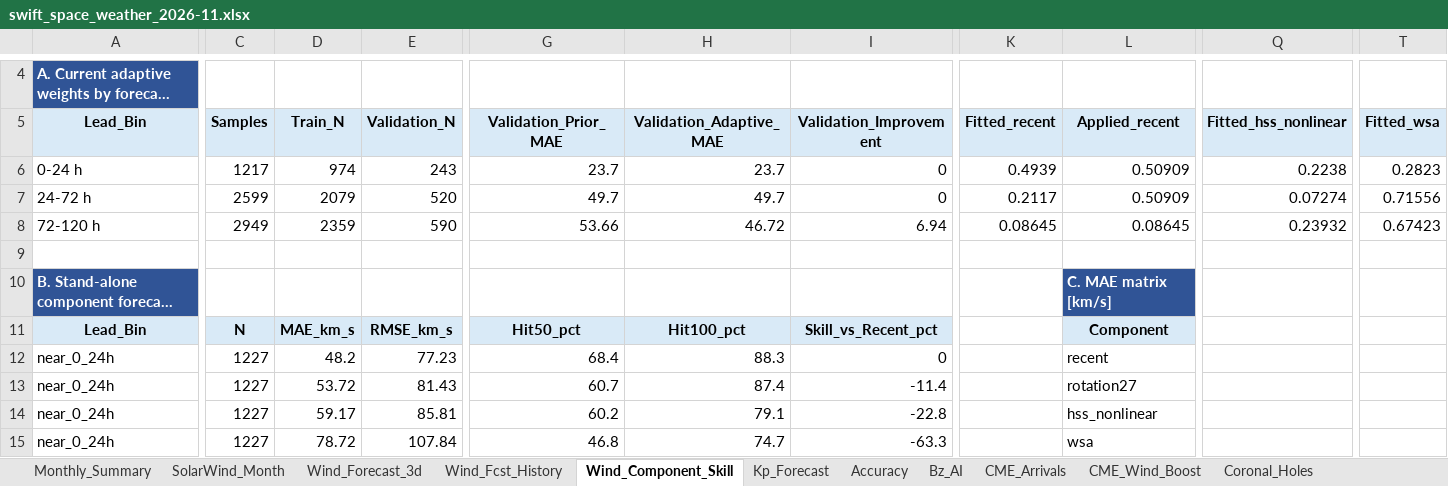
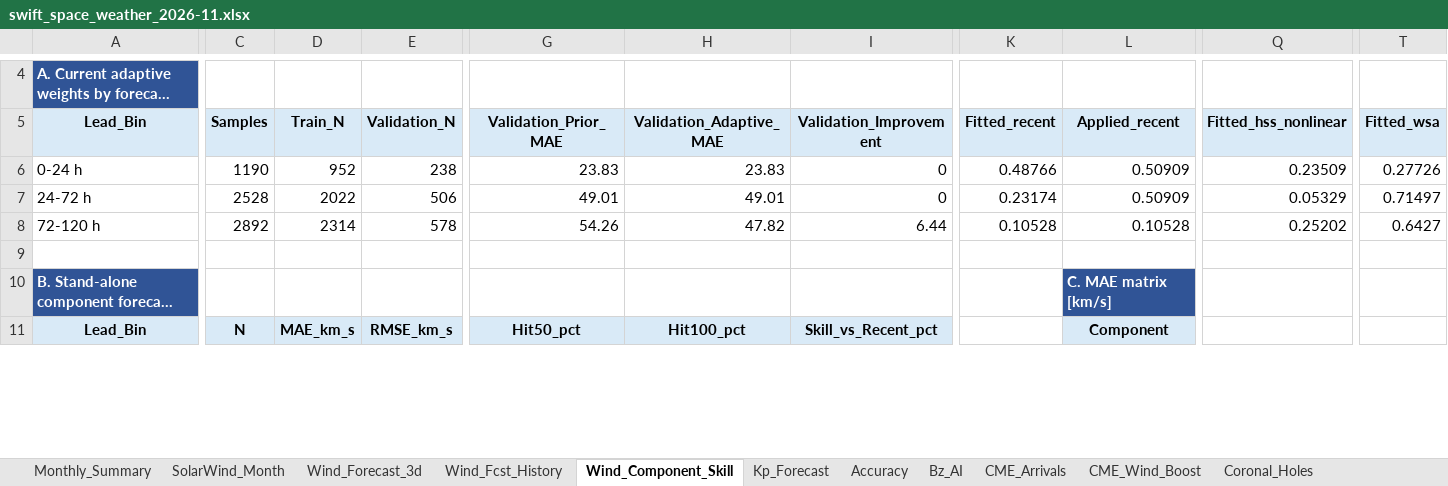
Before and after one commit to sgsy4c2zh7-tech/GEO-SAT-Thread, an Excel workbook: docs/reports/swift_space_weather_2026-11.xlsx, sheet Wind_Component_Skill, drawn as a sheet; only a part is shown, gaps mark what is left out; long unchanged cells end in …; values as stored, in another font and other column widths than the file's, no borders; charts and pictures and conditional formats not drawn; removed rows and columns are numbered as before the commit, all else as after; rows hold the shown columns only; the diff covers the shown part only; the diff names each change by its address in the sheet, - before the commit and + after, or states it on an @@ line.

```diff
--- a/docs/reports/swift_space_weather_2026-11.xlsx (sheet Wind_Component_Skill)
+++ b/docs/reports/swift_space_weather_2026-11.xlsx (sheet Wind_Component_Skill)
-C6 (Samples): 1217
+C6 (Samples): 1190
-D6 (Train_N): 974
+D6 (Train_N): 952
-E6 (Validation_N): 243
+E6 (Validation_N): 238
-G6 (Validation_Prior_MAE): 23.7
+G6 (Validation_Prior_MAE): 23.83
-H6 (Validation_Adaptive_MAE): 23.7
+H6 (Validation_Adaptive_MAE): 23.83
-K6 (Fitted_recent): 0.4939
+K6 (Fitted_recent): 0.48766
-Q6 (Fitted_hss_nonlinear): 0.2238
+Q6 (Fitted_hss_nonlinear): 0.23509
-T6 (Fitted_wsa): 0.2823
+T6 (Fitted_wsa): 0.27726
-C7 (Samples): 2599
+C7 (Samples): 2528
-D7 (Train_N): 2079
+D7 (Train_N): 2022
-E7 (Validation_N): 520
+E7 (Validation_N): 506
-G7 (Validation_Prior_MAE): 49.7
+G7 (Validation_Prior_MAE): 49.01
-H7 (Validation_Adaptive_MAE): 49.7
+H7 (Validation_Adaptive_MAE): 49.01
-K7 (Fitted_recent): 0.2117
+K7 (Fitted_recent): 0.23174
-Q7 (Fitted_hss_nonlinear): 0.07274
+Q7 (Fitted_hss_nonlinear): 0.05329
-T7 (Fitted_wsa): 0.71556
+T7 (Fitted_wsa): 0.71497
-C8 (Samples): 2949
+C8 (Samples): 2892
-D8 (Train_N): 2359
+D8 (Train_N): 2314
-E8 (Validation_N): 590
+E8 (Validation_N): 578
-G8 (Validation_Prior_MAE): 53.66
+G8 (Validation_Prior_MAE): 54.26
-H8 (Validation_Adaptive_MAE): 46.72
+H8 (Validation_Adaptive_MAE): 47.82
-I8 (Validation_Improvement): 6.94
+I8 (Validation_Improvement): 6.44
-K8 (Fitted_recent): 0.08645
+K8 (Fitted_recent): 0.10528
-L8 (Applied_recent): 0.08645
+L8 (Applied_recent): 0.10528
-Q8 (Fitted_hss_nonlinear): 0.23932
+Q8 (Fitted_hss_nonlinear): 0.25202
-T8 (Fitted_wsa): 0.67423
+T8 (Fitted_wsa): 0.6427
-row 12: near_0_24h | 1227 | 48.2 | 77.23 | 68.4 | 88.3 | 0 |  | recent
-row 13: near_0_24h | 1227 | 53.72 | 81.43 | 60.7 | 87.4 | -11.4 |  | rotation27
-row 14: near_0_24h | 1227 | 59.17 | 85.81 | 60.2 | 79.1 | -22.8 |  | hss_nonlinear
-row 15: near_0_24h | 1227 | 78.72 | 107.84 | 46.8 | 74.7 | -63.3 |  | wsa
```
Also changed, not shown: 13 added rows, 9 removed rows and 20 edited cells elsewhere in this sheet, sheet ENLIL_Earth, sheet ENLIL_Verification, sheet Accuracy, sheet Wind_Fcst_History, sheet Internal_Charging, sheet Research_Metrics, 23 more sheets, charts or pictures, 54 other files.
